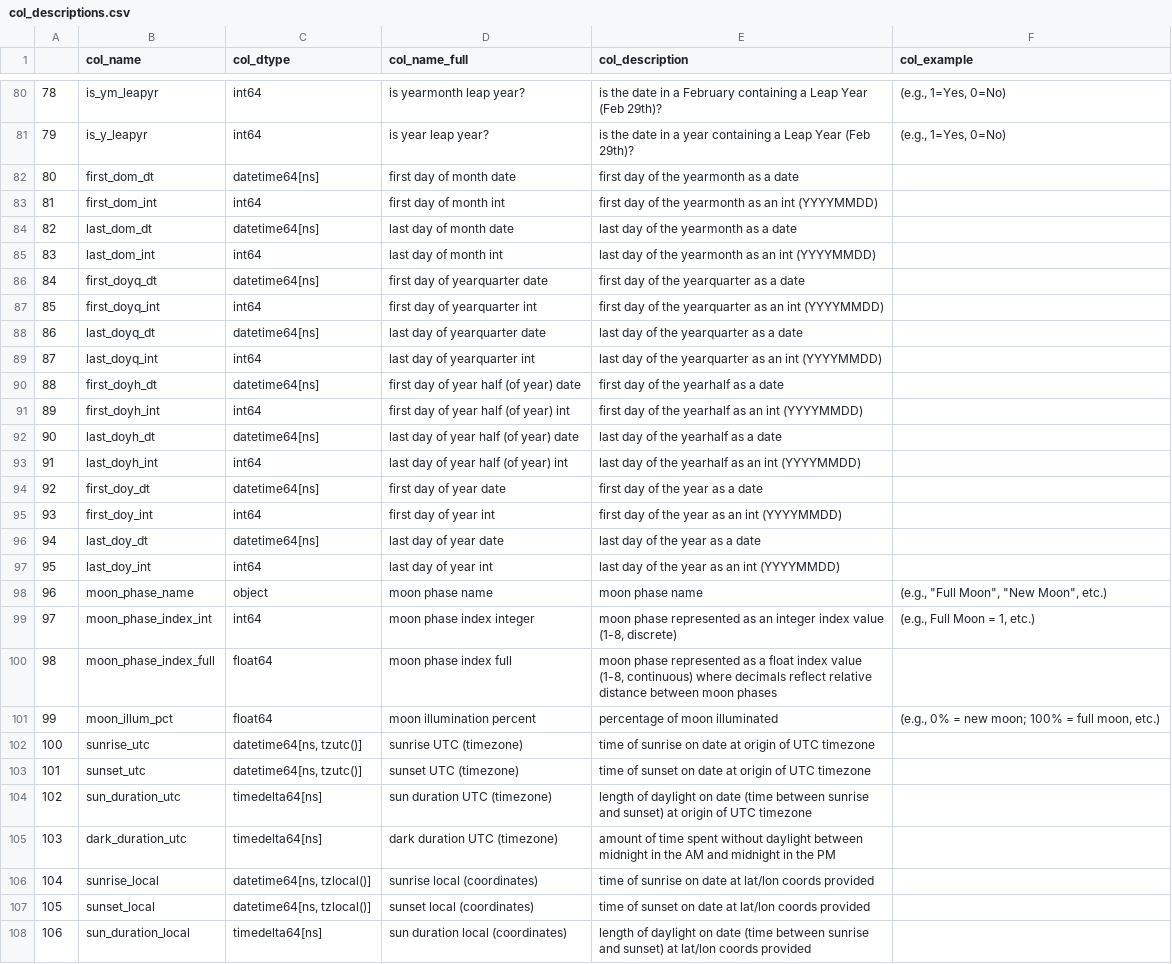
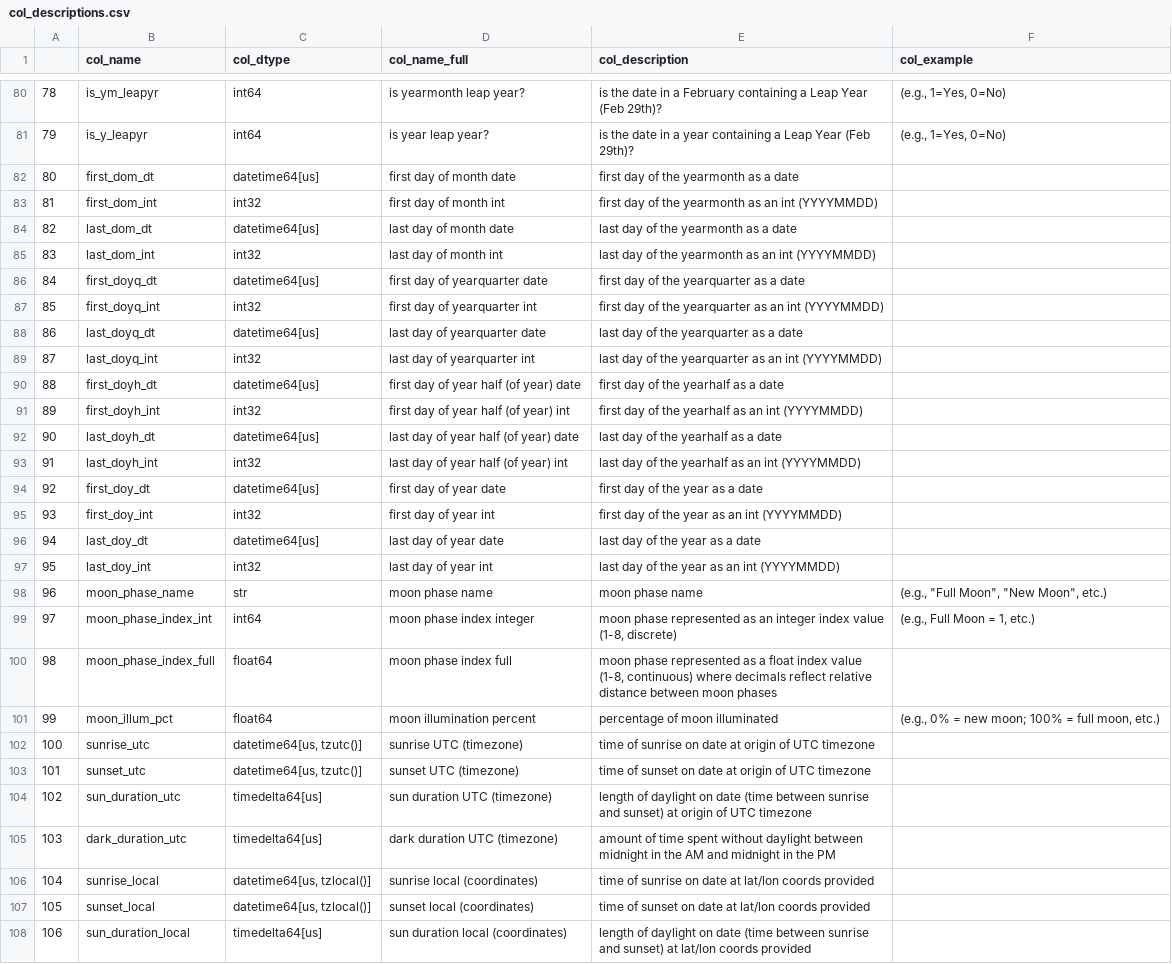
Before and after one commit to TeneoPython01/calendar_table, a CSV file: docs/col_descriptions.csv, drawn as a sheet; only a part is shown, gaps mark what is left out; the diff covers the shown part only.

```diff
--- a/docs/col_descriptions.csv
+++ b/docs/col_descriptions.csv
@@ -81,19 +81,19 @@
 79,is_y_leapyr,int64,is year leap year?,is the date in a year containing a Leap Year (Feb 29th)?,"(e.g., 1=Yes, 0=No)"
-80,first_dom_dt,datetime64[ns],first day of month date,first day of the yearmonth as a date,
-81,first_dom_int,int64,first day of month int,first day of the yearmonth as an int (YYYYMMDD),
-82,last_dom_dt,datetime64[ns],last day of month date,last day of the yearmonth as a date,
-83,last_dom_int,int64,last day of month int,last day of the yearmonth as an int (YYYYMMDD),
-84,first_doyq_dt,datetime64[ns],first day of yearquarter date,first day of the yearquarter as a date,
-85,first_doyq_int,int64,first day of yearquarter int,first day of the yearquarter as an int (YYYYMMDD),
-86,last_doyq_dt,datetime64[ns],last day of yearquarter date,last day of the yearquarter as a date,
-87,last_doyq_int,int64,last day of yearquarter int,last day of the yearquarter as an int (YYYYMMDD),
-88,first_doyh_dt,datetime64[ns],first day of year half (of year) date,first day of the yearhalf as a date,
-89,first_doyh_int,int64,first day of year half (of year) int,first day of the yearhalf as an int (YYYYMMDD),
-90,last_doyh_dt,datetime64[ns],last day of year half (of year) date,last day of the yearhalf as a date,
-91,last_doyh_int,int64,last day of year half (of year) int,last day of the yearhalf as an int (YYYYMMDD),
-92,first_doy_dt,datetime64[ns],first day of year date,first day of the year as a date,
-93,first_doy_int,int64,first day of year int,first day of the year as an int (YYYYMMDD),
-94,last_doy_dt,datetime64[ns],last day of year date,last day of the year as a date,
-95,last_doy_int,int64,last day of year int,last day of the year as an int (YYYYMMDD),
-96,moon_phase_name,object,moon phase name,moon phase name,"(e.g., ""Full Moon"", ""New Moon"", etc.)"
+80,first_dom_dt,datetime64[us],first day of month date,first day of the yearmonth as a date,
+81,first_dom_int,int32,first day of month int,first day of the yearmonth as an int (YYYYMMDD),
+82,last_dom_dt,datetime64[us],last day of month date,last day of the yearmonth as a date,
+83,last_dom_int,int32,last day of month int,last day of the yearmonth as an int (YYYYMMDD),
+84,first_doyq_dt,datetime64[us],first day of yearquarter date,first day of the yearquarter as a date,
+85,first_doyq_int,int32,first day of yearquarter int,first day of the yearquarter as an int (YYYYMMDD),
+86,last_doyq_dt,datetime64[us],last day of yearquarter date,last day of the yearquarter as a date,
+87,last_doyq_int,int32,last day of yearquarter int,last day of the yearquarter as an int (YYYYMMDD),
+88,first_doyh_dt,datetime64[us],first day of year half (of year) date,first day of the yearhalf as a date,
+89,first_doyh_int,int32,first day of year half (of year) int,first day of the yearhalf as an int (YYYYMMDD),
+90,last_doyh_dt,datetime64[us],last day of year half (of year) date,last day of the yearhalf as a date,
+91,last_doyh_int,int32,last day of year half (of year) int,last day of the yearhalf as an int (YYYYMMDD),
+92,first_doy_dt,datetime64[us],first day of year date,first day of the year as a date,
+93,first_doy_int,int32,first day of year int,first day of the year as an int (YYYYMMDD),
+94,last_doy_dt,datetime64[us],last day of year date,last day of the year as a date,
+95,last_doy_int,int32,last day of year int,last day of the year as an int (YYYYMMDD),
+96,moon_phase_name,str,moon phase name,moon phase name,"(e.g., ""Full Moon"", ""New Moon"", etc.)"
 97,moon_phase_index_int,int64,moon phase index integer,"moon phase represented as an integer index value (1-8, discrete)","(e.g., Full Moon = 1, etc.)"
@@ -101,8 +101,8 @@
 99,moon_illum_pct,float64,moon illumination percent,percentage of moon illuminated,"(e.g., 0% = new moon; 100% = full moon, etc.)"
-100,sunrise_utc,"datetime64[ns, tzutc()]",sunrise UTC (timezone),time of sunrise on date at origin of UTC timezone,
-101,sunset_utc,"datetime64[ns, tzutc()]",sunset UTC (timezone),time of sunset on date at origin of UTC timezone,
-102,sun_duration_utc,timedelta64[ns],sun duration UTC (timezone),length of daylight on date (time between sunrise and sunset) at origin of UTC timezone,
-103,dark_duration_utc,timedelta64[ns],dark duration UTC (timezone),amount of time spent without daylight between midnight in the AM and midnight in the PM,
-104,sunrise_local,"datetime64[ns, tzlocal()]",sunrise local (coordinates),time of sunrise on date at lat/lon coords provided,
-105,sunset_local,"datetime64[ns, tzlocal()]",sunset local (coordinates),time of sunset on date at lat/lon coords provided,
-106,sun_duration_local,timedelta64[ns],sun duration local (coordinates),length of daylight on date (time between sunrise and sunset) at lat/lon coords provided,
+100,sunrise_utc,"datetime64[us, tzutc()]",sunrise UTC (timezone),time of sunrise on date at origin of UTC timezone,
+101,sunset_utc,"datetime64[us, tzutc()]",sunset UTC (timezone),time of sunset on date at origin of UTC timezone,
+102,sun_duration_utc,timedelta64[us],sun duration UTC (timezone),length of daylight on date (time between sunrise and sunset) at origin of UTC timezone,
+103,dark_duration_utc,timedelta64[us],dark duration UTC (timezone),amount of time spent without daylight between midnight in the AM and midnight in the PM,
+104,sunrise_local,"datetime64[us, tzlocal()]",sunrise local (coordinates),time of sunrise on date at lat/lon coords provided,
+105,sunset_local,"datetime64[us, tzlocal()]",sunset local (coordinates),time of sunset on date at lat/lon coords provided,
+106,sun_duration_local,timedelta64[us],sun duration local (coordinates),length of daylight on date (time between sunrise and sunset) at lat/lon coords provided,
```
Also changed, not shown: 51 edited cells elsewhere in this file, 3 other files.
